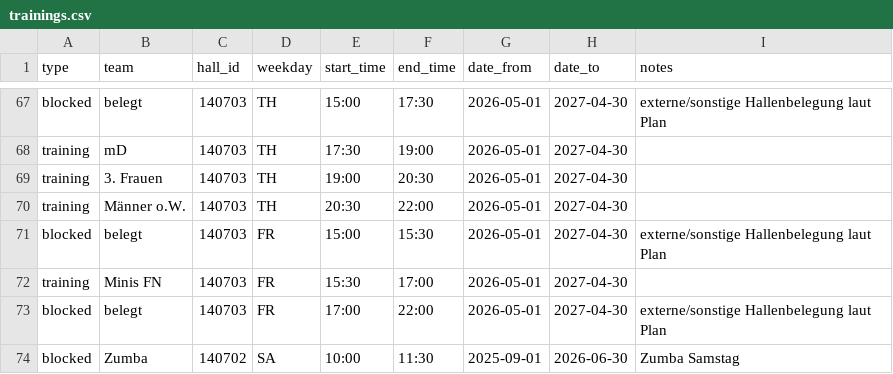
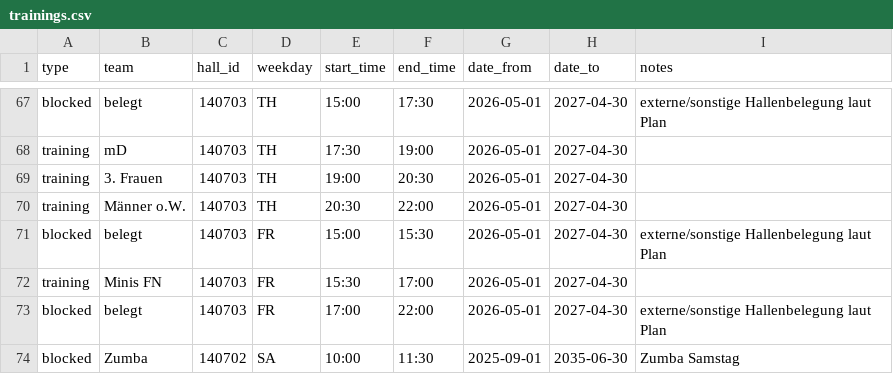
Before and after one commit to Dominik260790/HSG-FONA, a CSV file: data/trainings.csv, drawn as a sheet; only a part is shown, gaps mark what is left out.

Commit message:
Update trainings.csv

```diff
--- a/data/trainings.csv
+++ b/data/trainings.csv
@@ -73,2 +73,2 @@ training,Minis FN,140703,FR,15:30,17:00,2026-05-01,2027-04-30,
 blocked,belegt,140703,FR,17:00,22:00,2026-05-01,2027-04-30,externe/sonstige Hallenbelegung laut Plan
-blocked,Zumba,140702,SA,10:00,11:30,2025-09-01,2026-06-30,Zumba Samstag
+blocked,Zumba,140702,SA,10:00,11:30,2025-09-01,2035-06-30,Zumba Samstag
```
